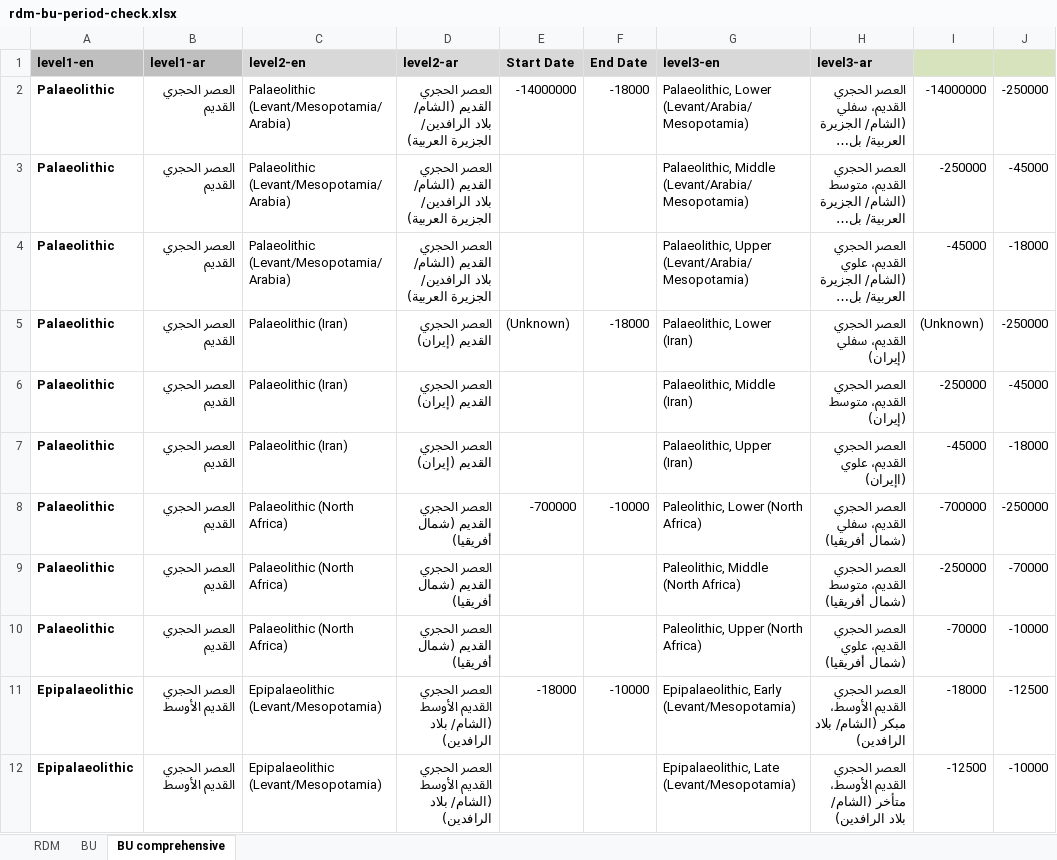
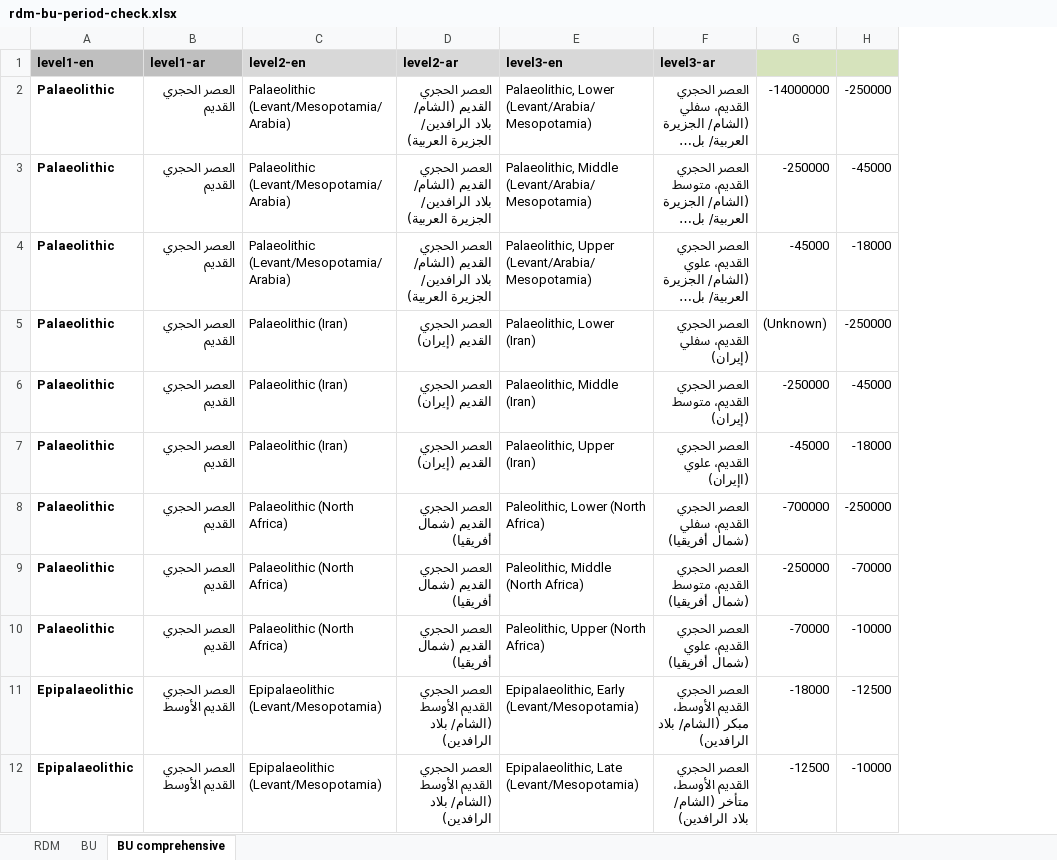
Before and after one commit to achp-project/cultural-heritage, an Excel workbook: periodo-projects/rdm-bu-period-check.xlsx, sheet BU comprehensive, drawn as a sheet; only a part is shown; long unchanged cells end in …; values as stored, in another font and other column widths than the file's, no borders; the diff names each change by its address in the sheet, - before the commit and + after, or states it on an @@ line.

Commit message:
periodo - to broader TSV

```diff
--- a/periodo-projects/rdm-bu-period-check.xlsx (sheet BU comprehensive)
+++ b/periodo-projects/rdm-bu-period-check.xlsx (sheet BU comprehensive)
-column E (Start Date), rows 2-11: -14000000 |  |  | (Unknown) |  |  | -700000 |  |  | -18000
-column F (End Date), rows 2-11: -18000 |  |  | -18000 |  |  | -10000 |  |  | -10000
```
Also changed, not shown: 1 other file.
